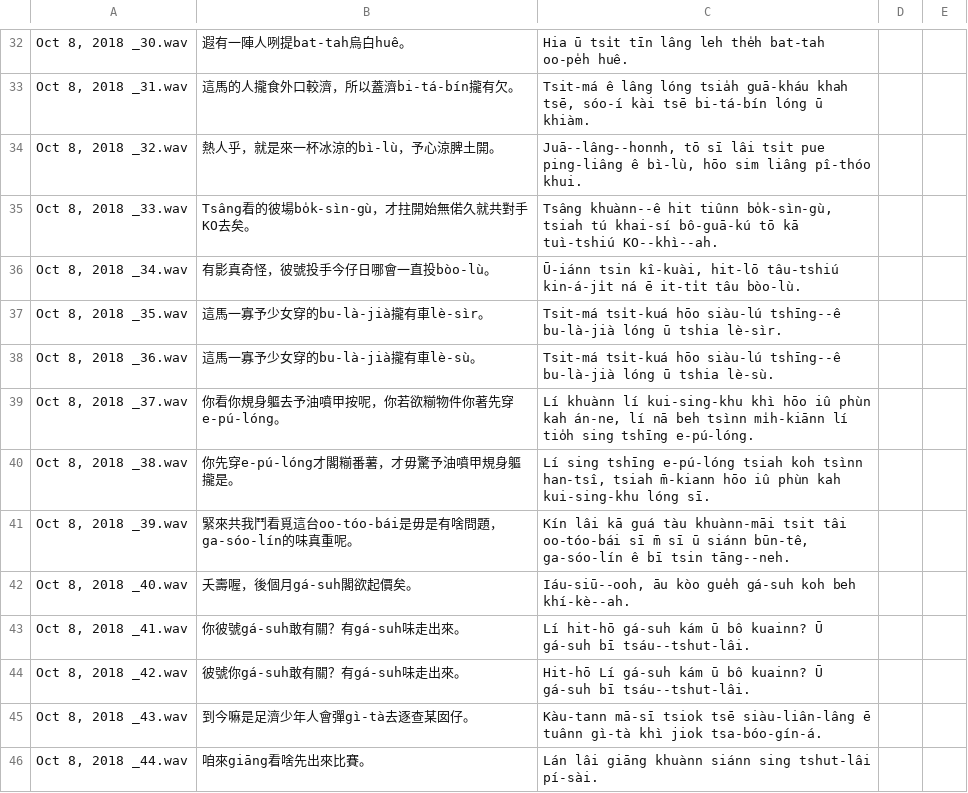
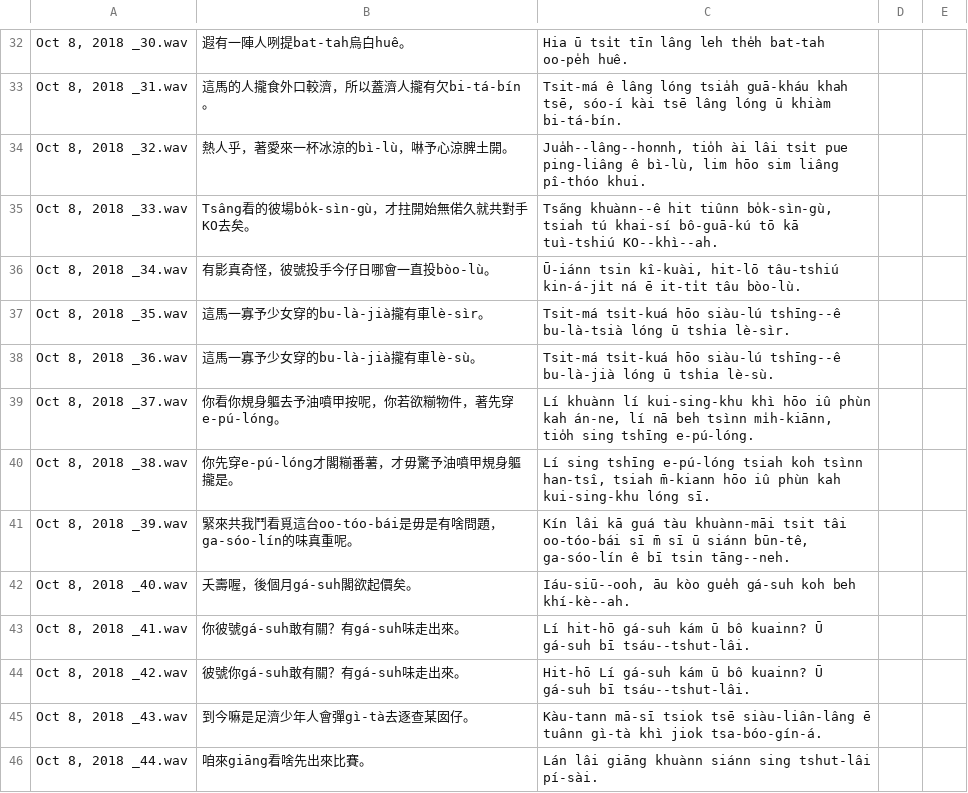
Before and after one commit to i3thuan5/SuiSiann-KauTui, a CSV file: csv/日語外來詞kap例句.odt.csv, drawn as a sheet; only a part is shown, gaps mark what is left out; the diff covers the shown part only; the diff names each change by its address in the sheet, - before the commit and + after, or states it on an @@ line.

```diff
--- a/csv/日語外來詞kap例句.odt.csv
+++ b/csv/日語外來詞kap例句.odt.csv
-B33: 這馬的人攏食外口較濟，所以蓋濟bi-tá-bín攏有欠。
+B33: 這馬的人攏食外口較濟，所以蓋濟人攏有欠bi-tá-bín。
-C33: …kài tsē bi-tá-bín lóng ū khiàm.
+C33: …kài tsē lâng lóng ū khiàm bi-tá-bín.
-B34: 熱人乎，就是來一杯冰涼的bì-lù，予心涼脾土開。
+B34: 熱人乎，著愛來一杯冰涼的bì-lù，啉予心涼脾土開。
-C34: Juā--lâng--honnh, tō sī lâi tsi̍t pue ping-liâng ê bì-lù, hōo sim…
+C34: Jua̍h--lâng--honnh, tio̍h ài lâi tsi̍t pue ping-liâng ê bì-lù, lim hōo sim…
-C35: Tsâng khuànn--ê hit…
+C35: Tsa̋ng khuànn--ê hit…
-C37: …siàu-lú tshīng--ê bu-là-jià lóng ū…
+C37: …siàu-lú tshīng--ê bu-là-tsià lóng ū…
-B39: 你看你規身軀去予油噴甲按呢，你若欲糋物件你著先穿e-pú-lóng。
+B39: 你看你規身軀去予油噴甲按呢，你若欲糋物件，著先穿e-pú-lóng。
-C39: …beh tsìnn mi̍h-kiānn lí tio̍h sing…
+C39: …beh tsìnn mi̍h-kiānn, tio̍h sing…
```
Also changed, not shown: 1 added row, 1 removed row and 25 edited cells elsewhere in this file.
